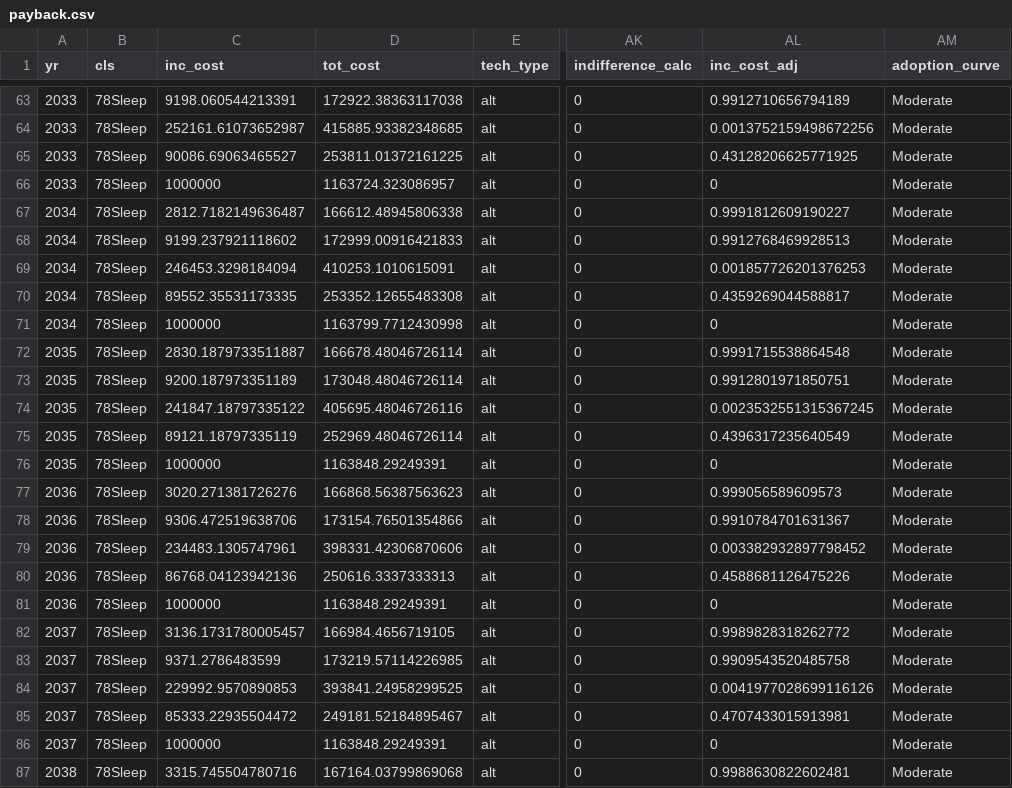
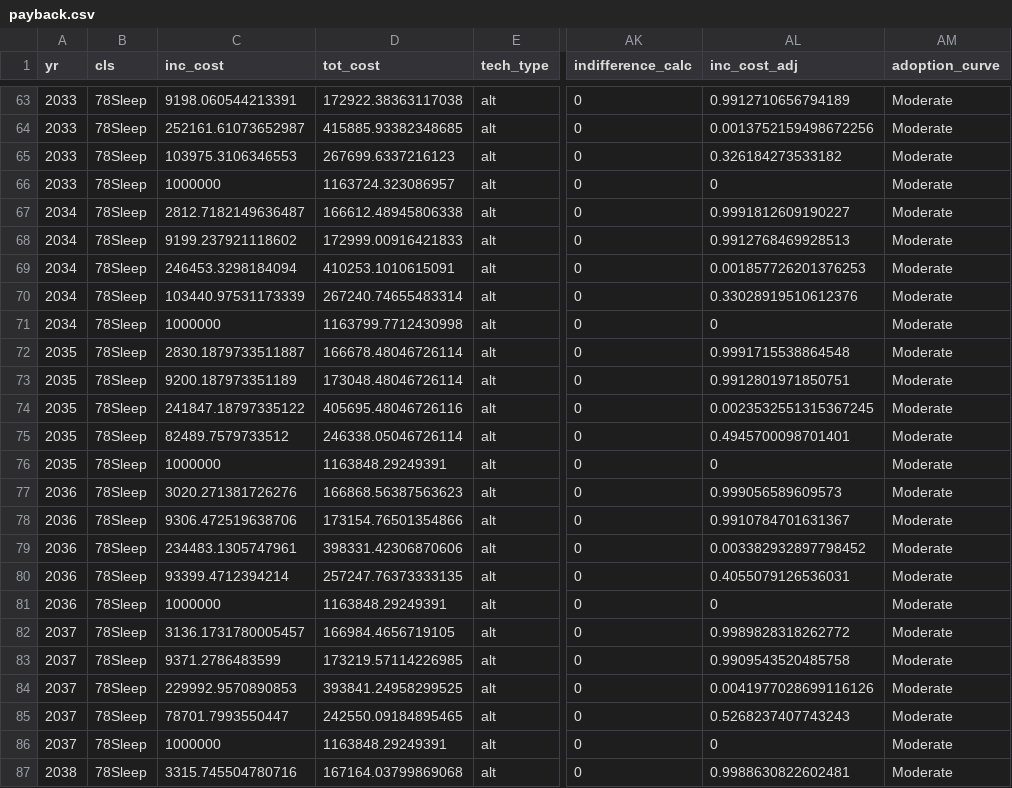
Before and after one commit to ahcyip/binder, a CSV file: csv_output/payback.csv, drawn as a sheet; only a part is shown, gaps mark what is left out; the diff covers the shown part only; the diff names each change by its address in the sheet, - before the commit and + after, or states it on an @@ line.

```diff
--- a/csv_output/payback.csv
+++ b/csv_output/payback.csv
-C65 (inc_cost): 90086.69063465527
+C65 (inc_cost): 103975.3106346553
-D65 (tot_cost): 253811.01372161225
+D65 (tot_cost): 267699.6337216123
-AL65 (inc_cost_adj): 0.43128206625771925
+AL65 (inc_cost_adj): 0.326184273533182
-C70 (inc_cost): 89552.35531173335
+C70 (inc_cost): 103440.97531173339
-D70 (tot_cost): 253352.12655483308
+D70 (tot_cost): 267240.74655483314
-AL70 (inc_cost_adj): 0.4359269044588817
+AL70 (inc_cost_adj): 0.33028919510612376
-C75 (inc_cost): 89121.18797335119
+C75 (inc_cost): 82489.7579733512
-D75 (tot_cost): 252969.48046726114
+D75 (tot_cost): 246338.05046726114
-AL75 (inc_cost_adj): 0.4396317235640549
+AL75 (inc_cost_adj): 0.4945700098701401
-C80 (inc_cost): 86768.04123942136
+C80 (inc_cost): 93399.4712394214
-D80 (tot_cost): 250616.3337333313
+D80 (tot_cost): 257247.76373333135
-AL80 (inc_cost_adj): 0.4588681126475226
+AL80 (inc_cost_adj): 0.4055079126536031
-C85 (inc_cost): 85333.22935504472
+C85 (inc_cost): 78701.7993550447
-D85 (tot_cost): 249181.52184895467
+D85 (tot_cost): 242550.09184895465
-AL85 (inc_cost_adj): 0.4707433015913981
+AL85 (inc_cost_adj): 0.5268237407743243
```
Also changed, not shown: 18 edited cells elsewhere in this file, 17 other files.
